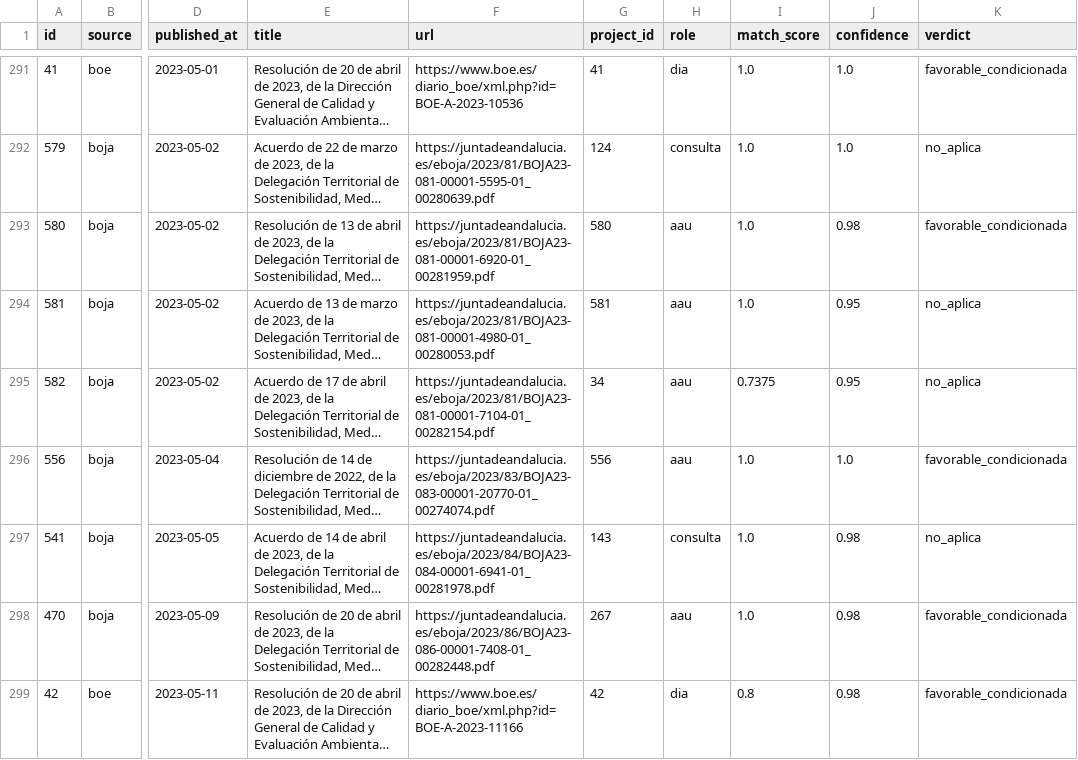
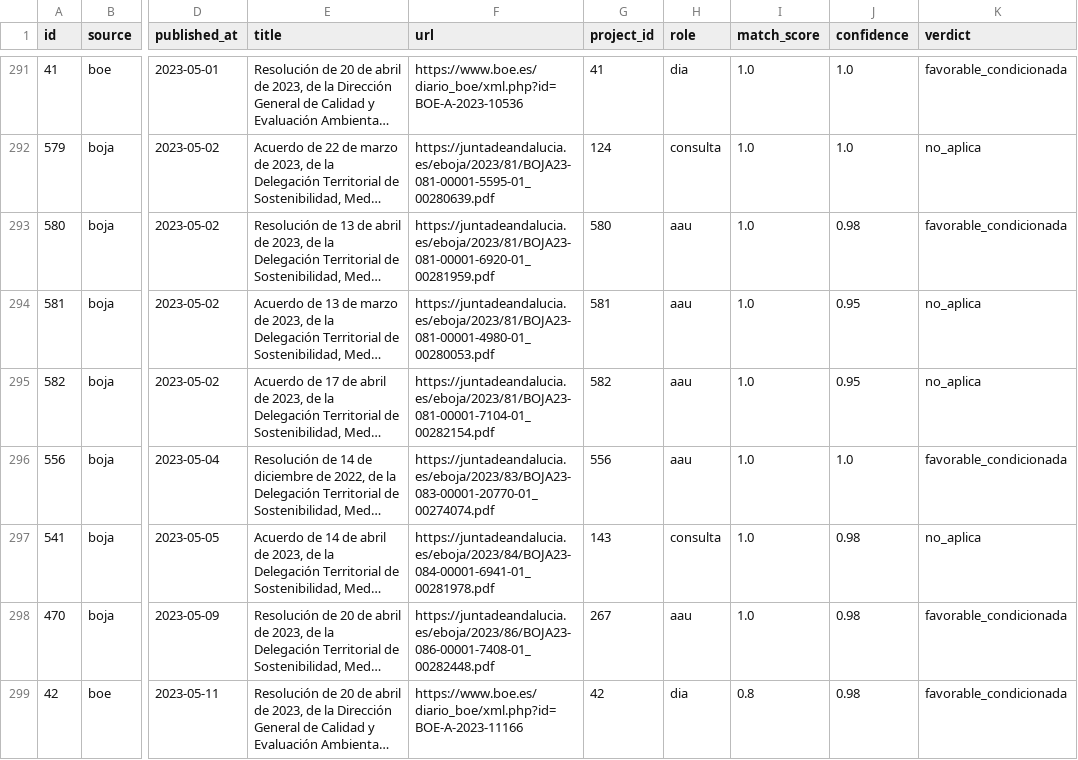
Before and after one commit to lauramiro/impacto-acumulado, a CSV file: web/public/data/documents.csv, drawn as a sheet; only a part is shown, gaps mark what is left out; long unchanged cells end in …; the diff covers the shown part only; the diff names each change by its address in the sheet, - before the commit and + after, or states it on an @@ line.

```diff
--- a/web/public/data/documents.csv
+++ b/web/public/data/documents.csv
-G295 (project_id): 34
+G295 (project_id): 582
-I295 (match_score): 0.7375
+I295 (match_score): 1.0
```
Also changed, not shown: 21 edited cells elsewhere in this file, web/public/data/monthly_events.csv, web/public/data/municipality_stats.csv, 6 other files.
